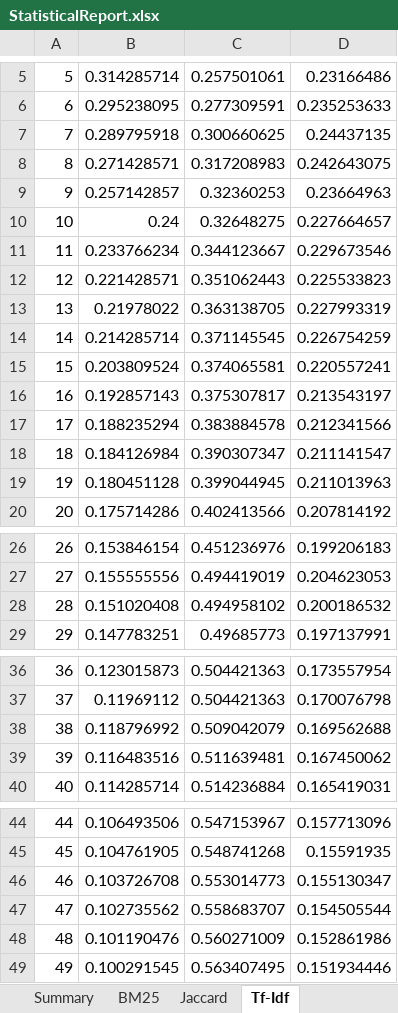
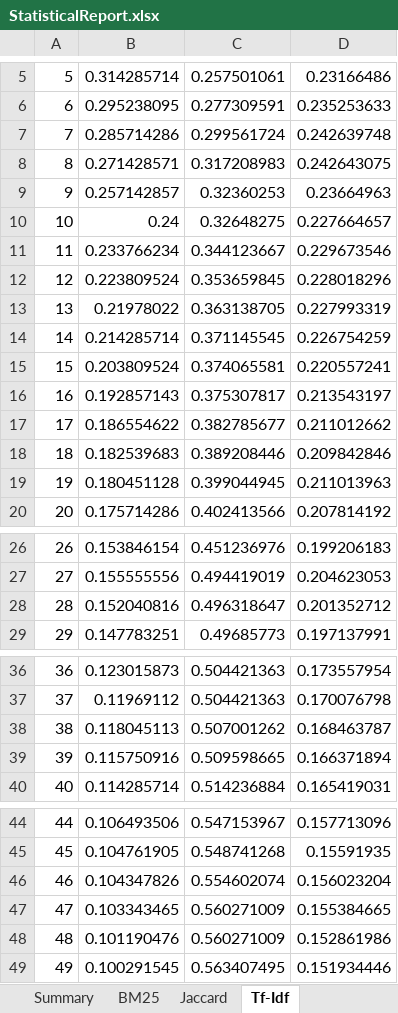
Before and after one commit to rektplorer64/ITCS414-P2_MuGle, an Excel workbook: StatisticalReport.xlsx, sheet Tf-Idf, drawn as a sheet; only a part is shown, gaps mark what is left out; values as stored, in another font and other column widths than the file's, no borders; charts and pictures not drawn; the diff names each change by its address in the sheet, - before the commit and + after, or states it on an @@ line.

Commit message:
- Fixed the bug where TF-IDF Searcher gives a incorrect cosine similarity value due to unnecessary stop word handling.

```diff
--- a/StatisticalReport.xlsx (sheet Tf-Idf)
+++ b/StatisticalReport.xlsx (sheet Tf-Idf)
-B7: 0.289795918
+B7: 0.285714286
-C7: 0.300660625
+C7: 0.299561724
-D7: 0.24437135
+D7: 0.242639748
-B12: 0.221428571
+B12: 0.223809524
-C12: 0.351062443
+C12: 0.353659845
-D12: 0.225533823
+D12: 0.228018296
-B17: 0.188235294
+B17: 0.186554622
-C17: 0.383884578
+C17: 0.382785677
-D17: 0.212341566
+D17: 0.211012662
-B18: 0.184126984
+B18: 0.182539683
-C18: 0.390307347
+C18: 0.389208446
-D18: 0.211141547
+D18: 0.209842846
-B28: 0.151020408
+B28: 0.152040816
-C28: 0.494958102
+C28: 0.496318647
-D28: 0.200186532
+D28: 0.201352712
-B38: 0.118796992
+B38: 0.118045113
-C38: 0.509042079
+C38: 0.507001262
-D38: 0.169562688
+D38: 0.168463787
-B39: 0.116483516
+B39: 0.115750916
-C39: 0.511639481
+C39: 0.509598665
-D39: 0.167450062
+D39: 0.166371894
-B46: 0.103726708
+B46: 0.104347826
-C46: 0.553014773
+C46: 0.554602074
-D46: 0.155130347
+D46: 0.156023204
-B47: 0.102735562
+B47: 0.103343465
-C47: 0.558683707
+C47: 0.560271009
-D47: 0.154505544
+D47: 0.155384665
```
Also changed, not shown: sheet BM25, charts or pictures, 6 other files.
